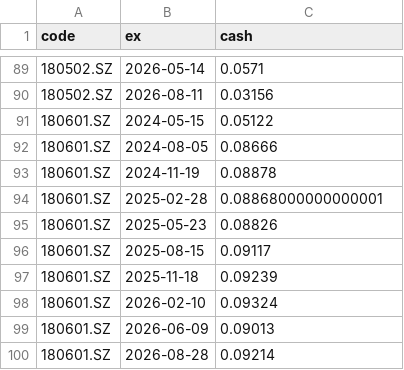
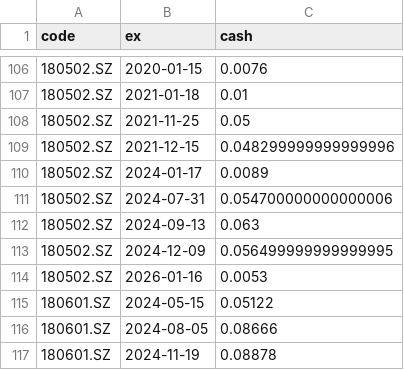
Before and after one commit to xianhuixu/reits-dashboard, a CSV file: spread_cache/dists.csv, drawn as a sheet; only a part is shown, gaps mark what is left out; the shorter side is filled out with more unchanged rows; the diff covers the shown part only.

```diff
--- a/spread_cache/dists.csv
+++ b/spread_cache/dists.csv
@@ -89,3 +106,10 @@ code,ex,cash
-180502.SZ,2026-05-14,0.0571
-180502.SZ,2026-08-11,0.03156
+180502.SZ,2020-01-15,0.0076
+180502.SZ,2021-01-18,0.01
+180502.SZ,2021-11-25,0.05
+180502.SZ,2021-12-15,0.048299999999999996
+180502.SZ,2024-01-17,0.0089
+180502.SZ,2024-07-31,0.054700000000000006
+180502.SZ,2024-09-13,0.063
+180502.SZ,2024-12-09,0.056499999999999995
+180502.SZ,2026-01-16,0.0053
 180601.SZ,2024-05-15,0.05122
```
Also changed, not shown: 17 added rows and 6 edited cells elsewhere in this file, 11 other files.
